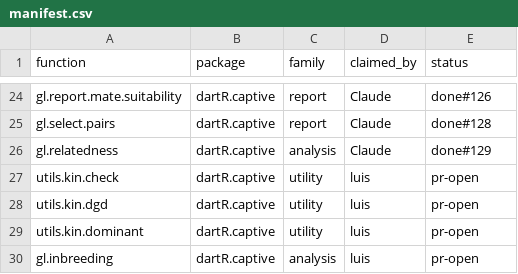
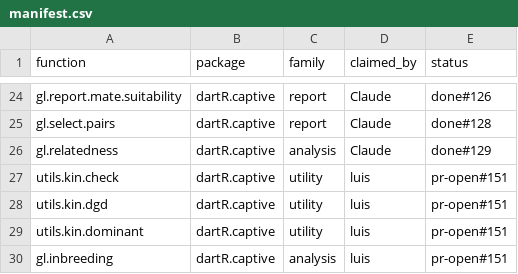
Before and after one commit to green-striped-gecko/dartR.captive, a CSV file: function-review/manifest.csv, drawn as a sheet; only a part is shown, gaps mark what is left out.

Commit message:
gl.inbreeding review: record PR #151 in manifest and report

```diff
--- a/function-review/manifest.csv
+++ b/function-review/manifest.csv
@@ -26,5 +26,5 @@ gl.select.pairs,dartR.captive,report,Claude,done#128
 gl.relatedness,dartR.captive,analysis,Claude,done#129
-utils.kin.check,dartR.captive,utility,luis,pr-open
-utils.kin.dgd,dartR.captive,utility,luis,pr-open
-utils.kin.dominant,dartR.captive,utility,luis,pr-open
-gl.inbreeding,dartR.captive,analysis,luis,pr-open
+utils.kin.check,dartR.captive,utility,luis,pr-open#151
+utils.kin.dgd,dartR.captive,utility,luis,pr-open#151
+utils.kin.dominant,dartR.captive,utility,luis,pr-open#151
+gl.inbreeding,dartR.captive,analysis,luis,pr-open#151
```
Also changed, not shown: 1 other file.
